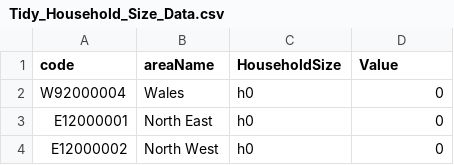
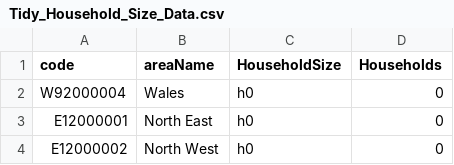
Before and after one commit to SudishmaKarki/data, a CSV file: Tidy_Household_Size_Data.csv, drawn as a sheet; only a part is shown.

Commit message:
Update Tidy_Household_Size_Data.csv

```diff
--- a/Tidy_Household_Size_Data.csv
+++ b/Tidy_Household_Size_Data.csv
@@ -1,2 +1,2 @@
-code,areaName,HouseholdSize,Value
+code,areaName,HouseholdSize,Households
 W92000004,Wales,h0,0
```
